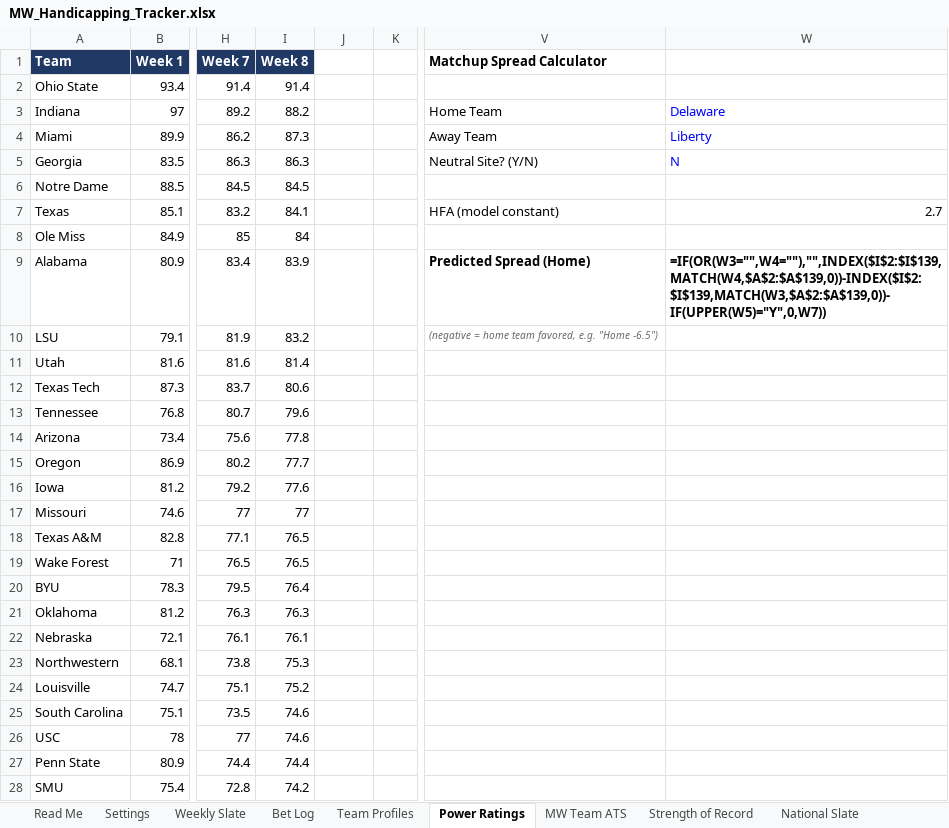
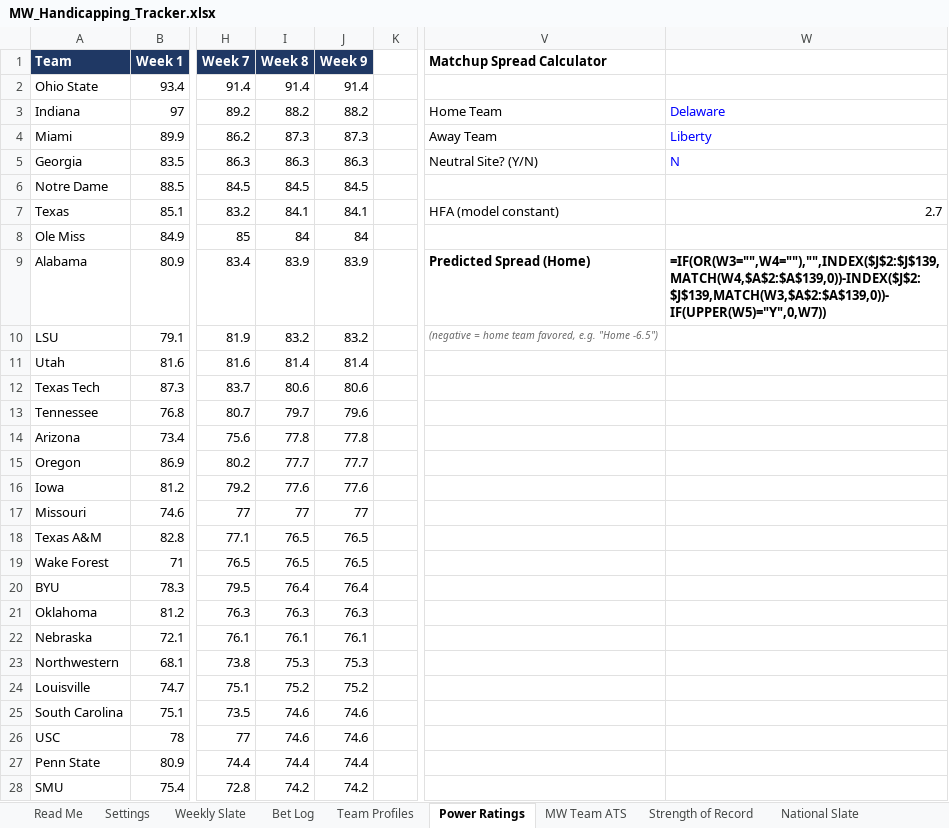
Before and after one commit to colea223/mdubcapping, an Excel workbook: excel/MW_Handicapping_Tracker.xlsx, sheet Power Ratings, drawn as a sheet; only a part is shown, gaps mark what is left out; values as stored, in another font and other column widths than the file's, no borders; formulas without a stored value are shown as written; the diff covers the shown part only; the diff names each change by its address in the sheet, - before the commit and + after, or states it on an @@ line.

```diff
--- a/excel/MW_Handicapping_Tracker.xlsx (sheet Power Ratings)
+++ b/excel/MW_Handicapping_Tracker.xlsx (sheet Power Ratings)
-J1: (empty)
+J1: Week 9
-J1 fill: none
+J1 fill: #1F3864
-J2 (Week 9): (empty)
+J2 (Week 9): 91.4
-J3 (Week 9): (empty)
+J3 (Week 9): 88.2
-J4 (Week 9): (empty)
+J4 (Week 9): 87.3
-J5 (Week 9): (empty)
+J5 (Week 9): 86.3
-J6 (Week 9): (empty)
+J6 (Week 9): 84.5
-J7 (Week 9): (empty)
+J7 (Week 9): 84.1
-J8 (Week 9): (empty)
+J8 (Week 9): 84
-J9 (Week 9): (empty)
+J9 (Week 9): 83.9
-W9: =IF(OR(W3="",W4=""),"",INDEX($I$2:$I$139,MATCH(W4,$A$2:$A$139,0))-INDEX($I$2:$I$139,MATCH(W3,$A$2:$A$139,0))-IF(UPPER(W5)="Y",0,W7))
+W9: =IF(OR(W3="",W4=""),"",INDEX($J$2:$J$139,MATCH(W4,$A$2:$A$139,0))-INDEX($J$2:$J$139,MATCH(W3,$A$2:$A$139,0))-IF(UPPER(W5)="Y",0,W7))
-J10 (Week 9): (empty)
+J10 (Week 9): 83.2
-J11 (Week 9): (empty)
+J11 (Week 9): 81.4
-J12 (Week 9): (empty)
+J12 (Week 9): 80.6
-I13 (Week 8): 79.6
+I13 (Week 8): 79.7
-J13 (Week 9): (empty)
+J13 (Week 9): 79.6
-J14 (Week 9): (empty)
+J14 (Week 9): 77.8
-J15 (Week 9): (empty)
+J15 (Week 9): 77.7
-J16 (Week 9): (empty)
+J16 (Week 9): 77.6
-J17 (Week 9): (empty)
+J17 (Week 9): 77
-J18:J19 (Week 9): (empty)
+J18:J19 (Week 9): 76.5
-J20 (Week 9): (empty)
+J20 (Week 9): 76.4
-J21 (Week 9): (empty)
+J21 (Week 9): 76.3
-J22 (Week 9): (empty)
+J22 (Week 9): 76.1
-J23 (Week 9): (empty)
+J23 (Week 9): 75.3
-J24 (Week 9): (empty)
+J24 (Week 9): 75.2
-J25:J26 (Week 9): (empty)
+J25:J26 (Week 9): 74.6
-J27 (Week 9): (empty)
+J27 (Week 9): 74.4
-J28 (Week 9): (empty)
+J28 (Week 9): 74.2
```
Also changed, not shown: 9 added rows, 9 removed rows and 110 edited cells elsewhere in this sheet, sheet Model Comparison, sheet National Slate, sheet Strength of Record, sheet CLV, sheet Conference USA Slate, sheet ACC Slate, 10 more sheets, 42 other files.
